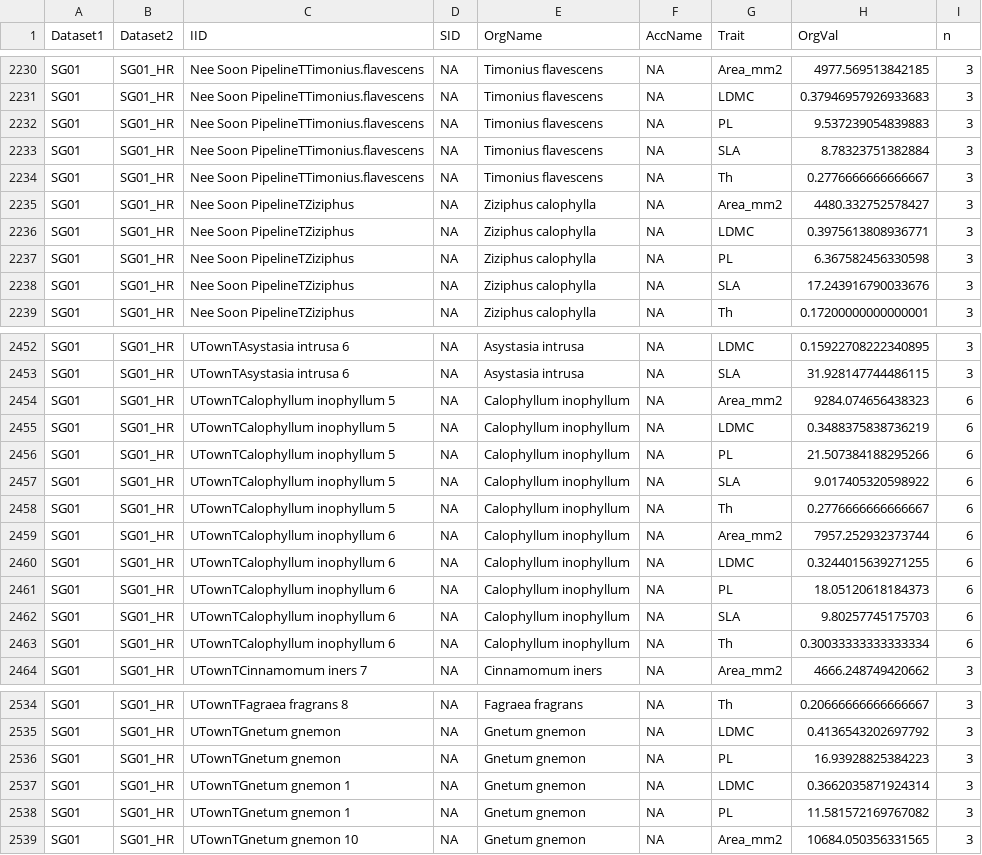
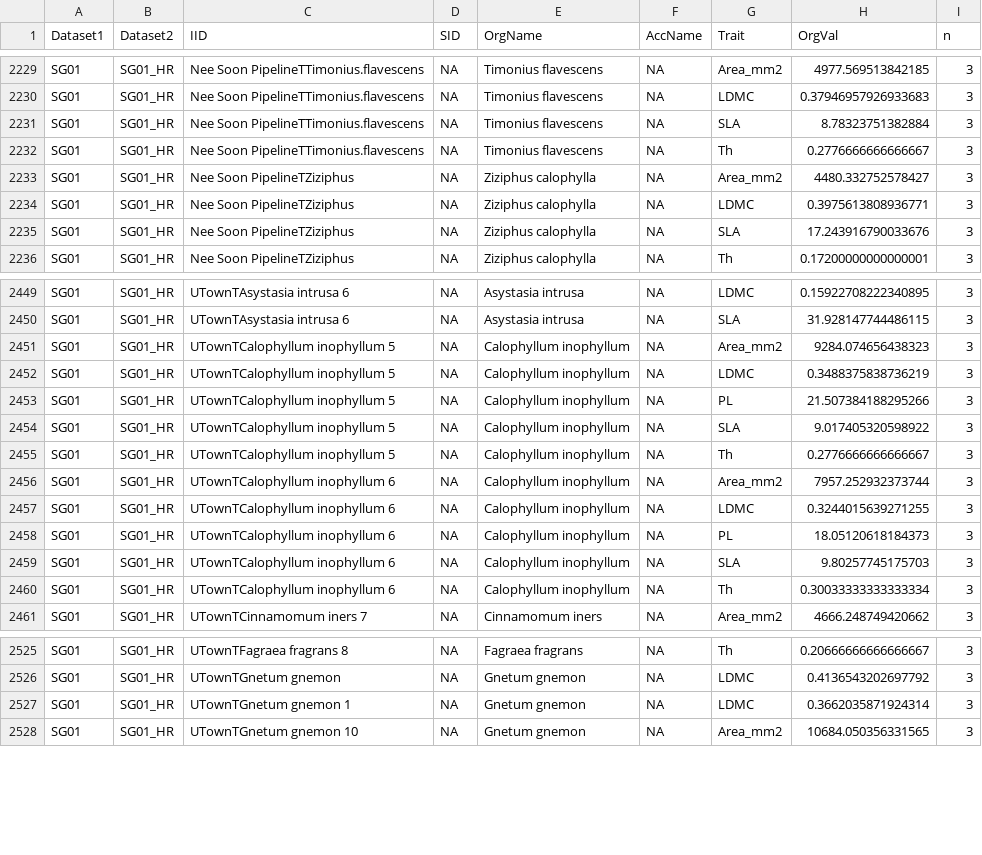
Before and after one commit to hrlai/SGtraits.build, a CSV file: data/Lai_2020/data.csv, drawn as a sheet; only a part is shown, gaps mark what is left out; the diff covers the shown part only.

```diff
--- a/data/Lai_2020/data.csv
+++ b/data/Lai_2020/data.csv
@@ -2231,3 +2230,2 @@ SG01,SG01_HR,Nee Soon PipelineTTimonius.flavescens,NA,Timonius flavescens,NA,Are
 SG01,SG01_HR,Nee Soon PipelineTTimonius.flavescens,NA,Timonius flavescens,NA,LDMC,0.37946957926933683,3
-SG01,SG01_HR,Nee Soon PipelineTTimonius.flavescens,NA,Timonius flavescens,NA,PL,9.537239054839883,3
 SG01,SG01_HR,Nee Soon PipelineTTimonius.flavescens,NA,Timonius flavescens,NA,SLA,8.78323751382884,3
@@ -2236,3 +2234,2 @@ SG01,SG01_HR,Nee Soon PipelineTZiziphus,NA,Ziziphus calophylla,NA,Area_mm2,4480.
 SG01,SG01_HR,Nee Soon PipelineTZiziphus,NA,Ziziphus calophylla,NA,LDMC,0.3975613808936771,3
-SG01,SG01_HR,Nee Soon PipelineTZiziphus,NA,Ziziphus calophylla,NA,PL,6.367582456330598,3
 SG01,SG01_HR,Nee Soon PipelineTZiziphus,NA,Ziziphus calophylla,NA,SLA,17.243916790033676,3
@@ -2453,12 +2450,12 @@ SG01,SG01_HR,UTownTAsystasia intrusa 6,NA,Asystasia intrusa,NA,LDMC,0.1592270822
 SG01,SG01_HR,UTownTAsystasia intrusa 6,NA,Asystasia intrusa,NA,SLA,31.928147744486115,3
-SG01,SG01_HR,UTownTCalophyllum inophyllum 5,NA,Calophyllum inophyllum,NA,Area_mm2,9284.074656438323,6
-SG01,SG01_HR,UTownTCalophyllum inophyllum 5,NA,Calophyllum inophyllum,NA,LDMC,0.3488375838736219,6
-SG01,SG01_HR,UTownTCalophyllum inophyllum 5,NA,Calophyllum inophyllum,NA,PL,21.507384188295266,6
-SG01,SG01_HR,UTownTCalophyllum inophyllum 5,NA,Calophyllum inophyllum,NA,SLA,9.017405320598922,6
-SG01,SG01_HR,UTownTCalophyllum inophyllum 5,NA,Calophyllum inophyllum,NA,Th,0.2776666666666667,6
-SG01,SG01_HR,UTownTCalophyllum inophyllum 6,NA,Calophyllum inophyllum,NA,Area_mm2,7957.252932373744,6
-SG01,SG01_HR,UTownTCalophyllum inophyllum 6,NA,Calophyllum inophyllum,NA,LDMC,0.3244015639271255,6
-SG01,SG01_HR,UTownTCalophyllum inophyllum 6,NA,Calophyllum inophyllum,NA,PL,18.05120618184373,6
-SG01,SG01_HR,UTownTCalophyllum inophyllum 6,NA,Calophyllum inophyllum,NA,SLA,9.80257745175703,6
-SG01,SG01_HR,UTownTCalophyllum inophyllum 6,NA,Calophyllum inophyllum,NA,Th,0.30033333333333334,6
+SG01,SG01_HR,UTownTCalophyllum inophyllum 5,NA,Calophyllum inophyllum,NA,Area_mm2,9284.074656438323,3
+SG01,SG01_HR,UTownTCalophyllum inophyllum 5,NA,Calophyllum inophyllum,NA,LDMC,0.3488375838736219,3
+SG01,SG01_HR,UTownTCalophyllum inophyllum 5,NA,Calophyllum inophyllum,NA,PL,21.507384188295266,3
+SG01,SG01_HR,UTownTCalophyllum inophyllum 5,NA,Calophyllum inophyllum,NA,SLA,9.017405320598922,3
+SG01,SG01_HR,UTownTCalophyllum inophyllum 5,NA,Calophyllum inophyllum,NA,Th,0.2776666666666667,3
+SG01,SG01_HR,UTownTCalophyllum inophyllum 6,NA,Calophyllum inophyllum,NA,Area_mm2,7957.252932373744,3
+SG01,SG01_HR,UTownTCalophyllum inophyllum 6,NA,Calophyllum inophyllum,NA,LDMC,0.3244015639271255,3
+SG01,SG01_HR,UTownTCalophyllum inophyllum 6,NA,Calophyllum inophyllum,NA,PL,18.05120618184373,3
+SG01,SG01_HR,UTownTCalophyllum inophyllum 6,NA,Calophyllum inophyllum,NA,SLA,9.80257745175703,3
+SG01,SG01_HR,UTownTCalophyllum inophyllum 6,NA,Calophyllum inophyllum,NA,Th,0.30033333333333334,3
 SG01,SG01_HR,UTownTCinnamomum iners 7,NA,Cinnamomum iners,NA,Area_mm2,4666.248749420662,3
@@ -2535,5 +2526,3 @@ SG01,SG01_HR,UTownTFagraea fragrans 8,NA,Fagraea fragrans,NA,Th,0.20666666666666
 SG01,SG01_HR,UTownTGnetum gnemon,NA,Gnetum gnemon,NA,LDMC,0.4136543202697792,3
-SG01,SG01_HR,UTownTGnetum gnemon,NA,Gnetum gnemon,NA,PL,16.93928825384223,3
 SG01,SG01_HR,UTownTGnetum gnemon 1,NA,Gnetum gnemon,NA,LDMC,0.3662035871924314,3
-SG01,SG01_HR,UTownTGnetum gnemon 1,NA,Gnetum gnemon,NA,PL,11.581572169767082,3
 SG01,SG01_HR,UTownTGnetum gnemon 10,NA,Gnetum gnemon,NA,Area_mm2,10684.050356331565,3
```
Also changed, not shown: 9 removed rows and 17 edited cells elsewhere in this file, 1 other file.
